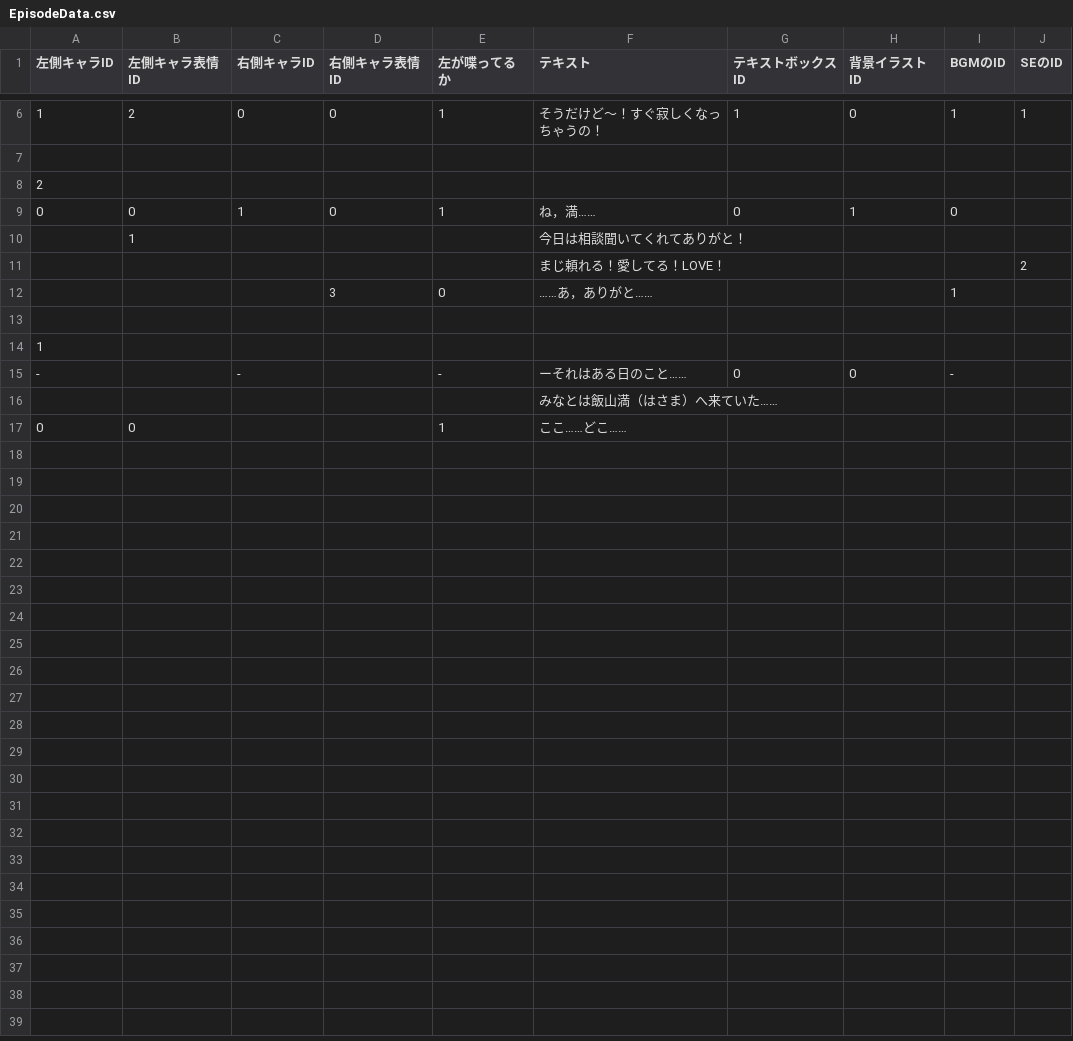
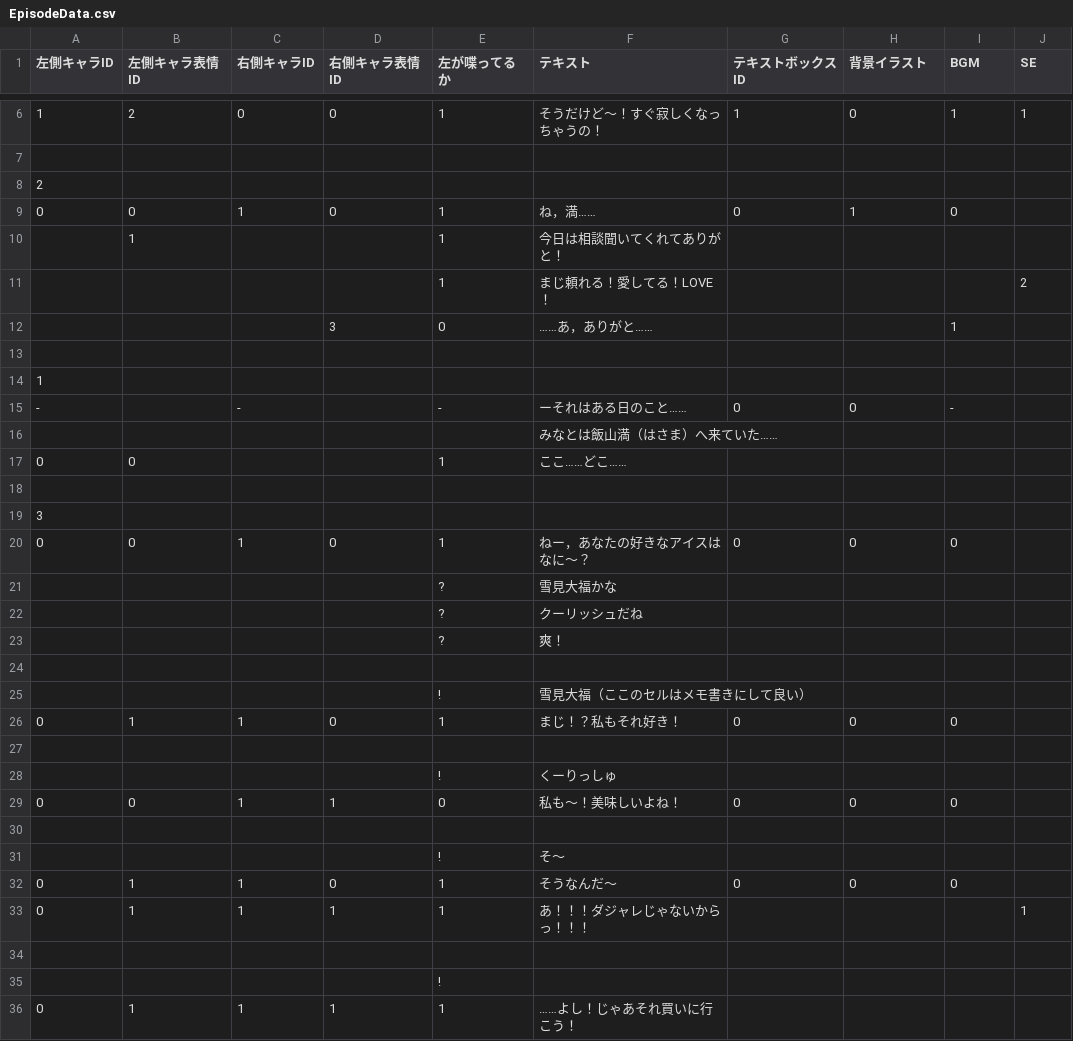
Before and after one commit to Akky-2gou/Renascentia, a CSV file: Assets/ScriptableObjects/DialogueScene/EpisodeData.csv, drawn as a sheet; only a part is shown, gaps mark what is left out; the diff names each change by its address in the sheet, - before the commit and + after, or states it on an @@ line.

Commit message:
feature(dialogue-choice): 会話シーンの選択肢を実装

```diff
--- a/Assets/ScriptableObjects/DialogueScene/EpisodeData.csv
+++ b/Assets/ScriptableObjects/DialogueScene/EpisodeData.csv
-H1: 背景イラストID
+H1: 背景イラスト
-I1: BGMのID
+I1: BGM
-J1: SEのID
+J1: SE
-E10:E11 (左が喋ってるか): (empty)
+E10:E11 (左が喋ってるか): 1
+row 18: (empty)
+row 19: 3
+row 20: 0 | 0 | 1 | 0 | 1 | ねー，あなたの好きなアイスはなに～？ | 0 | 0 | 0
+row 21:  |  |  |  | ? | 雪見大福かな
+row 22:  |  |  |  | ? | クーリッシュだね
+row 23:  |  |  |  | ? | 爽！
+row 24: (empty)
+row 25:  |  |  |  | ! | 雪見大福（ここのセルはメモ書きにして良い）
+row 26: 0 | 1 | 1 | 0 | 1 | まじ！？私もそれ好き！ | 0 | 0 | 0
+row 27: (empty)
+row 28:  |  |  |  | ! | くーりっしゅ
+row 29: 0 | 0 | 1 | 1 | 0 | 私も～！美味しいよね！ | 0 | 0 | 0
+row 30: (empty)
+row 31:  |  |  |  | ! | そ～
+row 32: 0 | 1 | 1 | 0 | 1 | そうなんだ～ | 0 | 0 | 0
+row 33: 0 | 1 | 1 | 1 | 1 | あ！！！ダジャレじゃないからっ！！！ |  |  |  | 1
+row 34: (empty)
+row 35:  |  |  |  | !
+row 36: 0 | 1 | 1 | 1 | 1 | ……よし！じゃあそれ買いに行こう！
```
Also changed, not shown: 15 other files.
